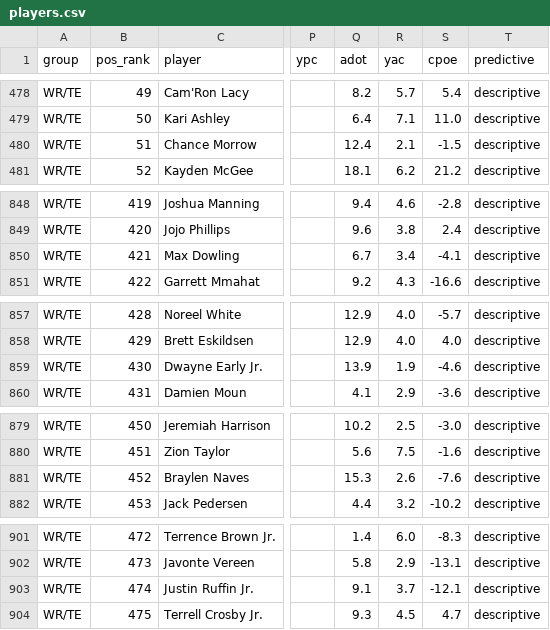
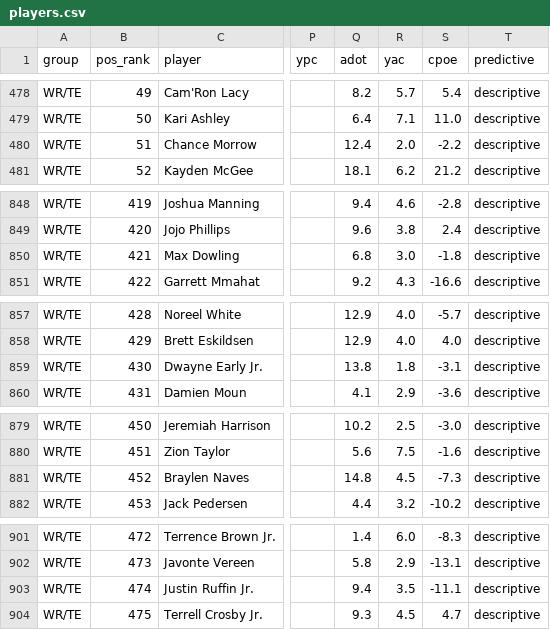
Before and after one commit to kevinlpate/cfb-ratings, a CSV file: data/players.csv, drawn as a sheet; only a part is shown, gaps mark what is left out; the diff covers the shown part only; the diff names each change by its address in the sheet, - before the commit and + after, or states it on an @@ line.

```diff
--- a/data/players.csv
+++ b/data/players.csv
-R480 (yac): 2.1
+R480 (yac): 2.0
-S480 (cpoe): -1.5
+S480 (cpoe): -2.2
-Q850 (adot): 6.7
+Q850 (adot): 6.8
-R850 (yac): 3.4
+R850 (yac): 3.0
-S850 (cpoe): -4.1
+S850 (cpoe): -1.8
-Q859 (adot): 13.9
+Q859 (adot): 13.8
-R859 (yac): 1.9
+R859 (yac): 1.8
-S859 (cpoe): -4.6
+S859 (cpoe): -3.1
-Q881 (adot): 15.3
+Q881 (adot): 14.8
-R881 (yac): 2.6
+R881 (yac): 4.5
-S881 (cpoe): -7.6
+S881 (cpoe): -7.3
-Q903 (adot): 9.1
+Q903 (adot): 9.4
-R903 (yac): 3.7
+R903 (yac): 3.5
-S903 (cpoe): -12.1
+S903 (cpoe): -11.1
```
Also changed, not shown: 21 edited cells elsewhere in this file, data/kalshi_spreads.csv, data/resume.csv, 7 other files.
